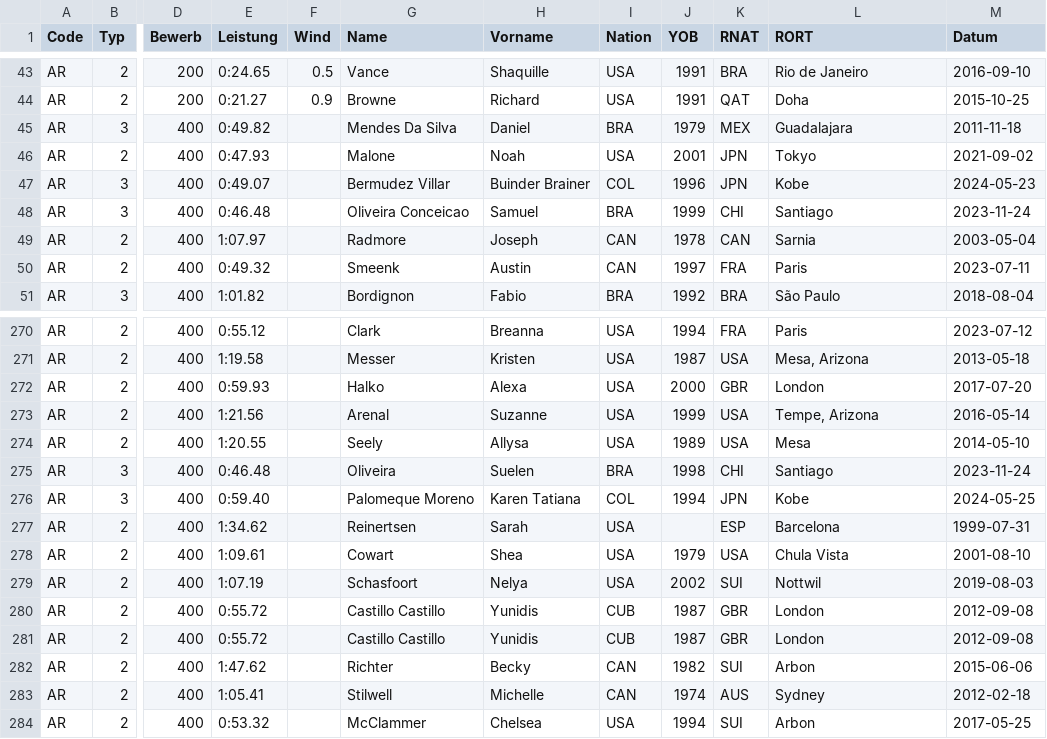
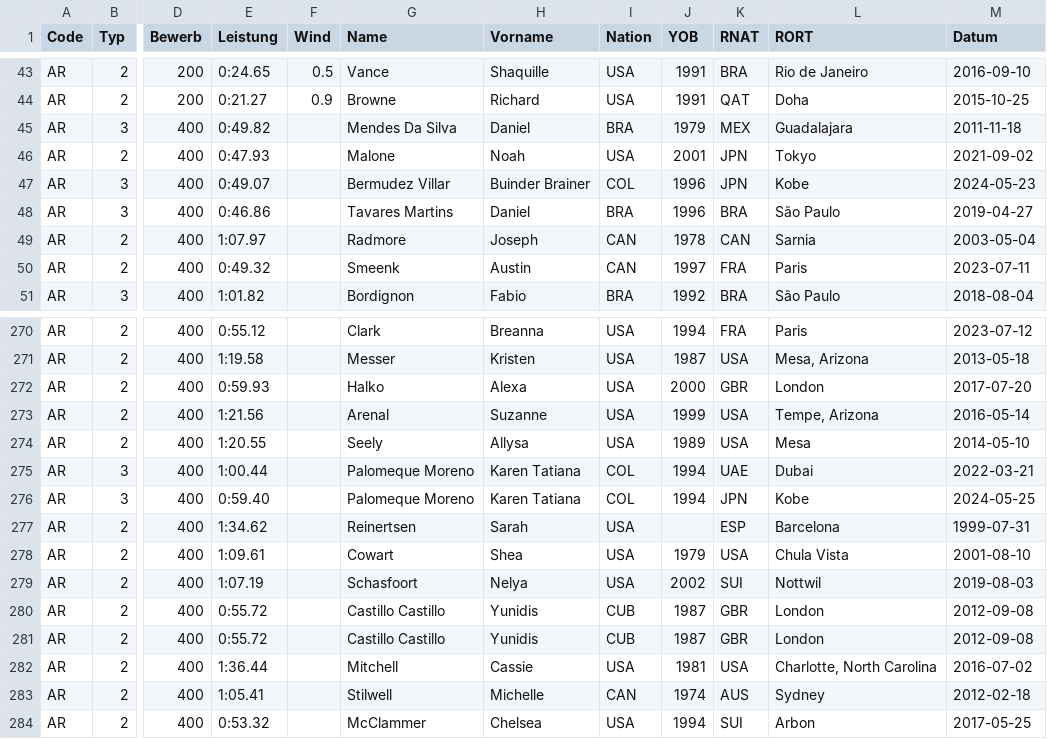
Before and after one commit to nimarion/para-records, a CSV file: records/america.csv, drawn as a sheet; only a part is shown, gaps mark what is left out; the diff names each change by its address in the sheet, - before the commit and + after, or states it on an @@ line.

```diff
--- a/records/america.csv
+++ b/records/america.csv
-E48 (Leistung): 0:46.48
+E48 (Leistung): 0:46.86
-G48 (Name): Oliveira Conceicao
+G48 (Name): Tavares Martins
-H48 (Vorname): Samuel
+H48 (Vorname): Daniel
-J48 (YOB): 1999
+J48 (YOB): 1996
-K48 (RNAT): CHI
+K48 (RNAT): BRA
-L48 (RORT): Santiago
+L48 (RORT): São Paulo
-M48 (Datum): 2023-11-24
+M48 (Datum): 2019-04-27
-E275 (Leistung): 0:46.48
+E275 (Leistung): 1:00.44
-G275 (Name): Oliveira
+G275 (Name): Palomeque Moreno
-H275 (Vorname): Suelen
+H275 (Vorname): Karen Tatiana
-I275 (Nation): BRA
+I275 (Nation): COL
-J275 (YOB): 1998
+J275 (YOB): 1994
-K275 (RNAT): CHI
+K275 (RNAT): UAE
-L275 (RORT): Santiago
+L275 (RORT): Dubai
-M275 (Datum): 2023-11-24
+M275 (Datum): 2022-03-21
-E282 (Leistung): 1:47.62
+E282 (Leistung): 1:36.44
-G282 (Name): Richter
+G282 (Name): Mitchell
-H282 (Vorname): Becky
+H282 (Vorname): Cassie
-I282 (Nation): CAN
+I282 (Nation): USA
-J282 (YOB): 1982
+J282 (YOB): 1981
-K282 (RNAT): SUI
+K282 (RNAT): USA
-L282 (RORT): Arbon
+L282 (RORT): Charlotte, North Carolina
-M282 (Datum): 2015-06-06
+M282 (Datum): 2016-07-02
```
Also changed, not shown: leads/america.csv, leads/europe.csv, 3 other files.
